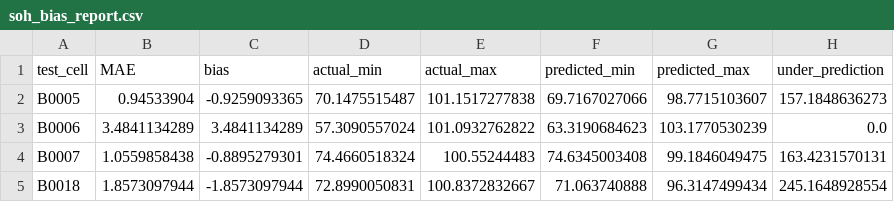
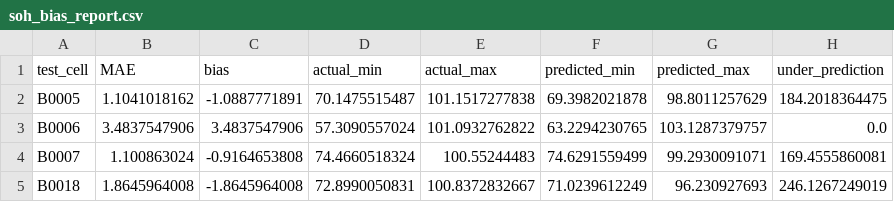
Before and after one commit to atul-upadhyay-7/SGE, a CSV file: data/processed/soh_bias_report.csv, drawn as a sheet.

```diff
--- a/data/processed/soh_bias_report.csv
+++ b/data/processed/soh_bias_report.csv
@@ -1,5 +1,5 @@
 test_cell,MAE,bias,actual_min,actual_max,predicted_min,predicted_max,under_prediction
-B0005,0.94533904,-0.9259093365,70.1475515487,101.1517277838,69.7167027066,98.7715103607,157.1848636273
-B0006,3.4841134289,3.4841134289,57.3090557024,101.0932762822,63.3190684623,103.1770530239,0.0
-B0007,1.0559858438,-0.8895279301,74.4660518324,100.55244483,74.6345003408,99.1846049475,163.4231570131
-B0018,1.8573097944,-1.8573097944,72.8990050831,100.8372832667,71.063740888,96.3147499434,245.1648928554
+B0005,1.1041018162,-1.0887771891,70.1475515487,101.1517277838,69.3982021878,98.8011257629,184.2018364475
+B0006,3.4837547906,3.4837547906,57.3090557024,101.0932762822,63.2294230765,103.1287379757,0.0
+B0007,1.100863024,-0.9164653808,74.4660518324,100.55244483,74.6291559499,99.2930091071,169.4555860081
+B0018,1.8645964008,-1.8645964008,72.8990050831,100.8372832667,71.0239612249,96.230927693,246.1267249019
```
Also changed, not shown: data/processed/soh_nested_results.csv.
